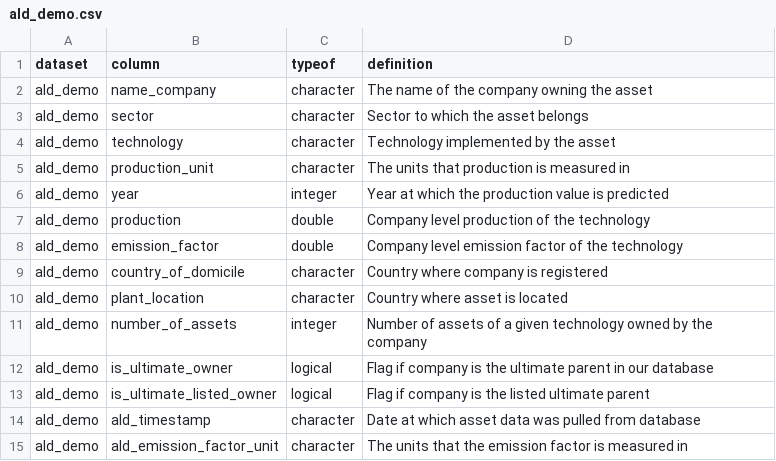
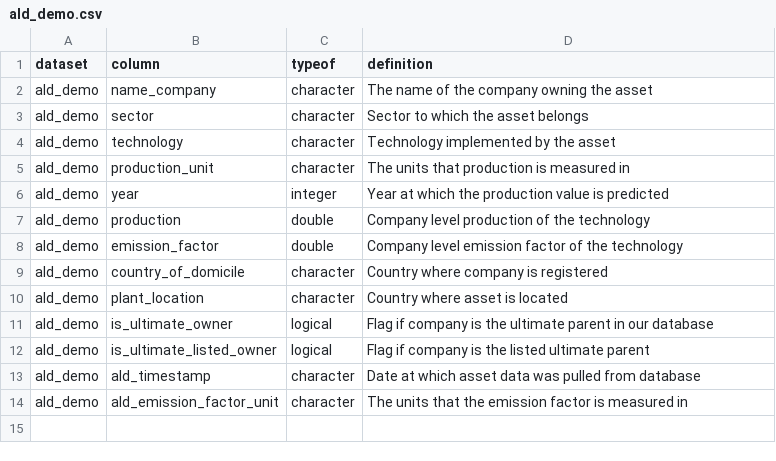
Before and after one commit to RMI-PACTA/r2dii.data, a CSV file: data-raw/data_dictionary/ald_demo.csv, drawn as a sheet; the diff names each change by its address in the sheet, - before the commit and + after, or states it on an @@ line.

Commit message:
remove number_of_assets from data_dictionary

```diff
--- a/data-raw/data_dictionary/ald_demo.csv
+++ b/data-raw/data_dictionary/ald_demo.csv
-row 11: ald_demo | number_of_assets | integer | Number of assets of a given technology owned by the company
```
